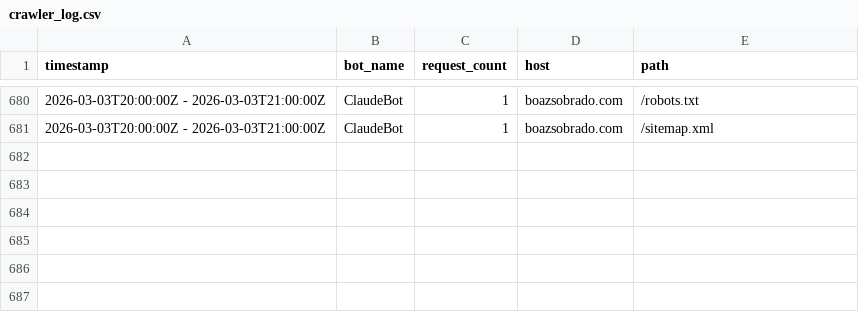
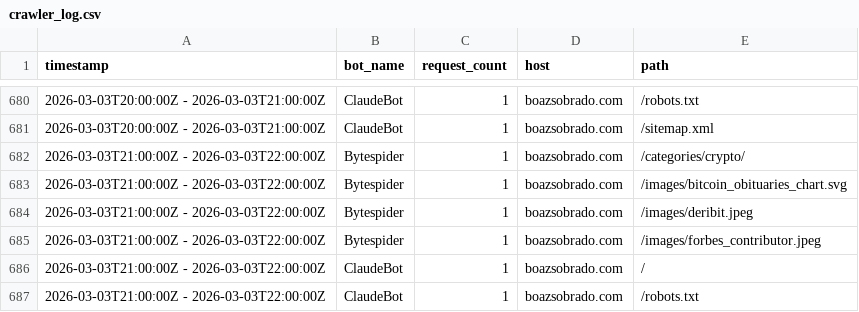
Before and after one commit to sobradob/sobradob.github.io, a CSV file: logs/crawler_log.csv, drawn as a sheet; only a part is shown, gaps mark what is left out.

```diff
--- a/logs/crawler_log.csv
+++ b/logs/crawler_log.csv
@@ -681 +681,7 @@ timestamp,bot_name,request_count,host,path
 2026-03-03T20:00:00Z - 2026-03-03T21:00:00Z,ClaudeBot,1,boazsobrado.com,/sitemap.xml
+2026-03-03T21:00:00Z - 2026-03-03T22:00:00Z,Bytespider,1,boazsobrado.com,/categories/crypto/
+2026-03-03T21:00:00Z - 2026-03-03T22:00:00Z,Bytespider,1,boazsobrado.com,/images/bitcoin_obituaries_chart.svg
+2026-03-03T21:00:00Z - 2026-03-03T22:00:00Z,Bytespider,1,boazsobrado.com,/images/deribit.jpeg
+2026-03-03T21:00:00Z - 2026-03-03T22:00:00Z,Bytespider,1,boazsobrado.com,/images/forbes_contributor.jpeg
+2026-03-03T21:00:00Z - 2026-03-03T22:00:00Z,ClaudeBot,1,boazsobrado.com,/
+2026-03-03T21:00:00Z - 2026-03-03T22:00:00Z,ClaudeBot,1,boazsobrado.com,/robots.txt
```
